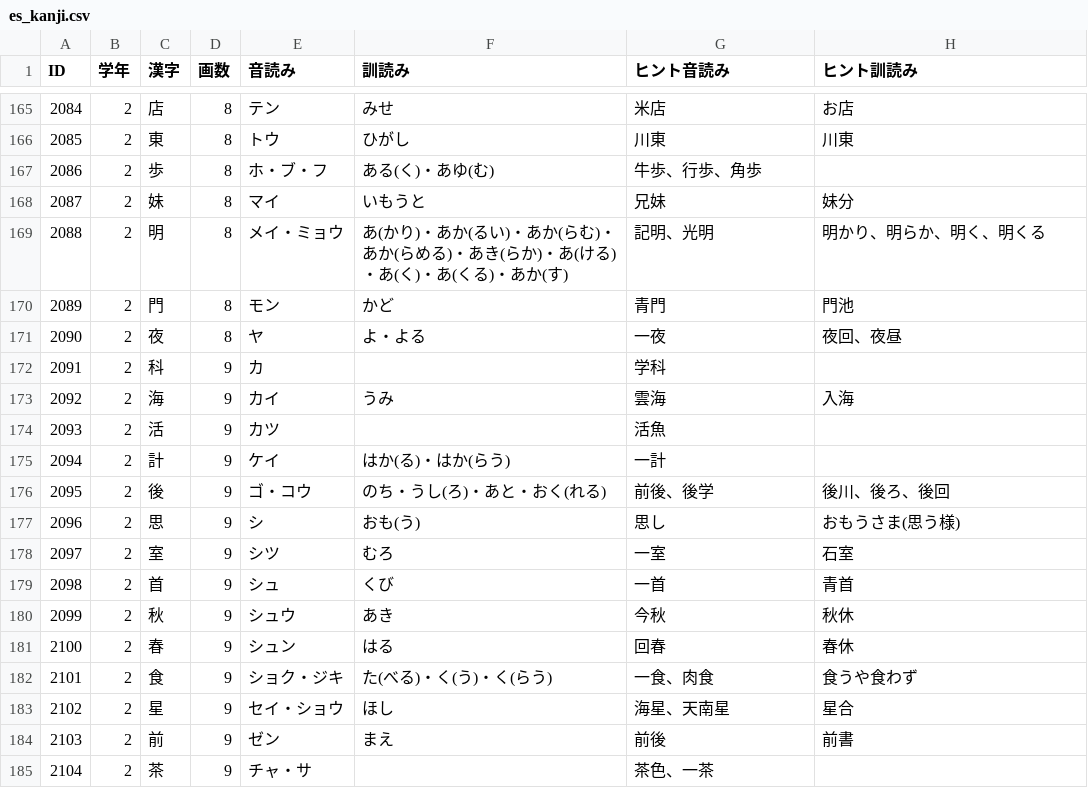
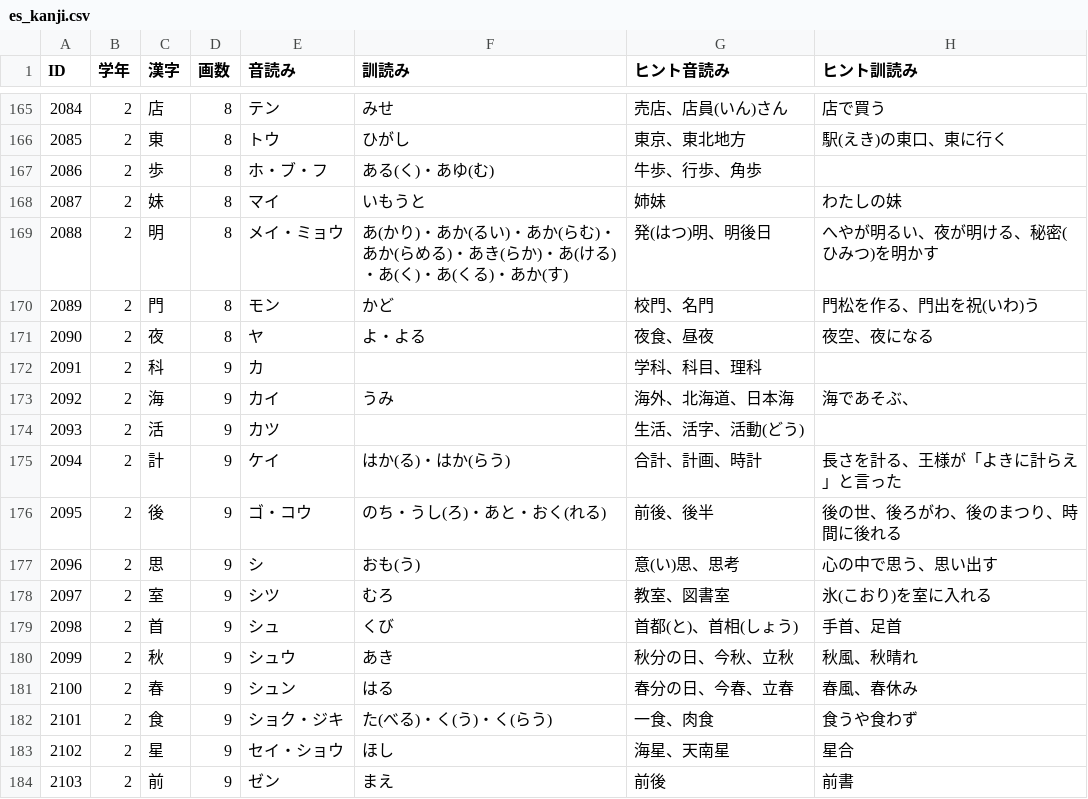
Before and after one commit to yasudajs/study, a CSV file: data/es_kanji.csv, drawn as a sheet; only a part is shown, gaps mark what is left out; the shorter side is filled out with more unchanged rows; the diff covers the shown part only.

```diff
--- a/data/es_kanji.csv
+++ b/data/es_kanji.csv
@@ -165,18 +165,18 @@
-2084,2,店,8,テン,みせ,米店,お店
-2085,2,東,8,トウ,ひがし,川東,川東
+2084,2,店,8,テン,みせ,売店、店員(いん)さん,店で買う
+2085,2,東,8,トウ,ひがし,東京、東北地方,駅(えき)の東口、東に行く
 2086,2,歩,8,ホ・ブ・フ,ある(く)・あゆ(む),牛歩、行歩、角歩,
-2087,2,妹,8,マイ,いもうと,兄妹,妹分
-2088,2,明,8,メイ・ミョウ,あ(かり)・あか(るい)・あか(らむ)・あか(らめる)・あき(らか)・あ(ける)・あ(く)・あ(くる)・あか(す),記明、光明,明かり、明らか、明く、明くる
-2089,2,門,8,モン,かど,青門,門池
-2090,2,夜,8,ヤ,よ・よる,一夜,夜回、夜昼
-2091,2,科,9,カ,,学科,
-2092,2,海,9,カイ,うみ,雲海,入海
-2093,2,活,9,カツ,,活魚,
-2094,2,計,9,ケイ,はか(る)・はか(らう),一計,
-2095,2,後,9,ゴ・コウ,のち・うし(ろ)・あと・おく(れる),前後、後学,後川、後ろ、後回
-2096,2,思,9,シ,おも(う),思し,おもうさま(思う様)
-2097,2,室,9,シツ,むろ,一室,石室
-2098,2,首,9,シュ,くび,一首,青首
-2099,2,秋,9,シュウ,あき,今秋,秋休
-2100,2,春,9,シュン,はる,回春,春休
+2087,2,妹,8,マイ,いもうと,姉妹,わたしの妹
+2088,2,明,8,メイ・ミョウ,あ(かり)・あか(るい)・あか(らむ)・あか(らめる)・あき(らか)・あ(ける)・あ(く)・あ(くる)・あか(す),発(はつ)明、明後日,へやが明るい、夜が明ける、秘密(ひみつ)を明かす
+2089,2,門,8,モン,かど,校門、名門,門松を作る、門出を祝(いわ)う
+2090,2,夜,8,ヤ,よ・よる,夜食、昼夜,夜空、夜になる
+2091,2,科,9,カ,,学科、科目、理科,
+2092,2,海,9,カイ,うみ,海外、北海道、日本海,海であそぶ、
+2093,2,活,9,カツ,,生活、活字、活動(どう),
+2094,2,計,9,ケイ,はか(る)・はか(らう),合計、計画、時計,長さを計る、王様が「よきに計らえ」と言った
+2095,2,後,9,ゴ・コウ,のち・うし(ろ)・あと・おく(れる),前後、後半,後の世、後ろがわ、後のまつり、時間に後れる
+2096,2,思,9,シ,おも(う),意(い)思、思考,心の中で思う、思い出す
+2097,2,室,9,シツ,むろ,教室、図書室,氷(こおり)を室に入れる
+2098,2,首,9,シュ,くび,首都(と)、首相(しょう),手首、足首
+2099,2,秋,9,シュウ,あき,秋分の日、今秋、立秋,秋風、秋晴れ
+2100,2,春,9,シュン,はる,春分の日、今春、立春,春風、春休み
 2101,2,食,9,ショク・ジキ,た(べる)・く(う)・く(らう),一食、肉食,食うや食わず
```
Also changed, not shown: 63 edited cells elsewhere in this file.
